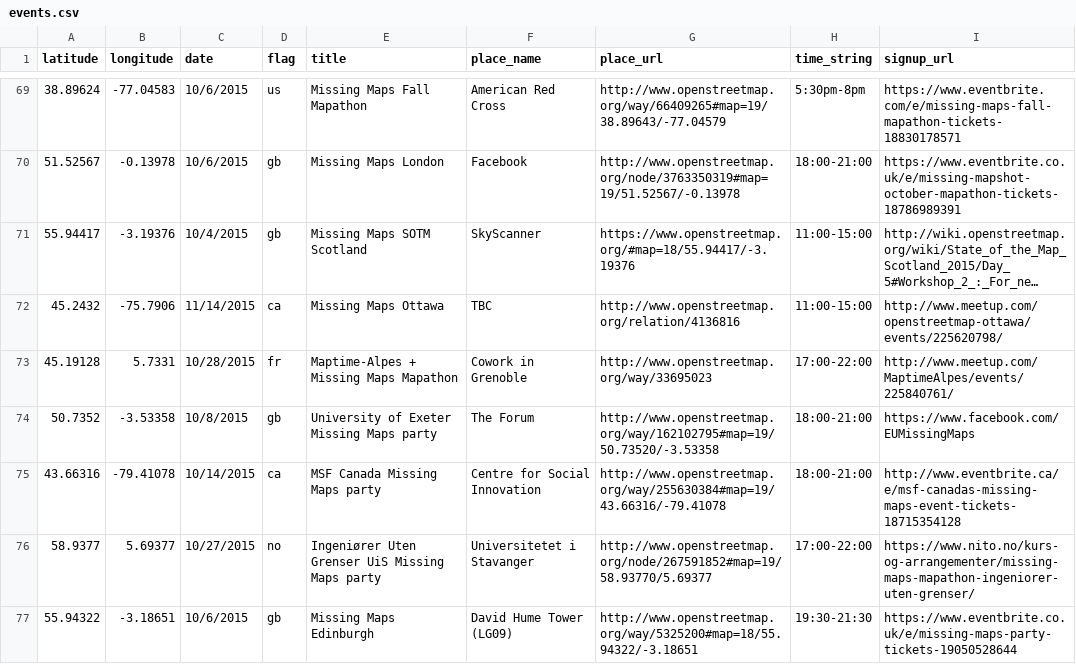
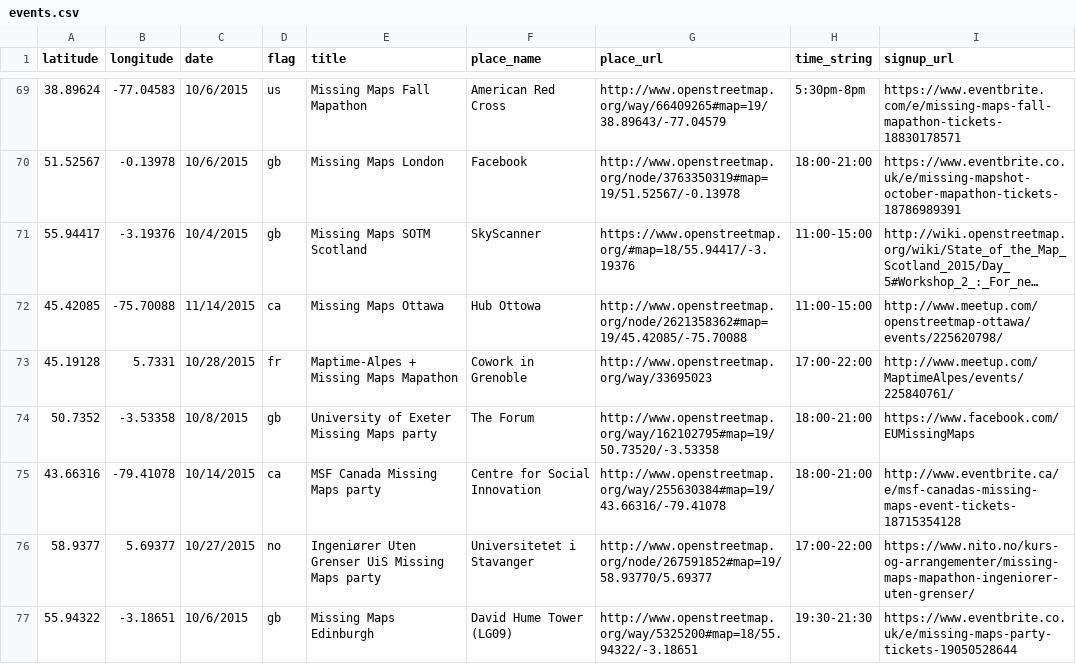
Before and after one commit to MissingMaps/missingmaps.github.io, a CSV file: data/events.csv, drawn as a sheet; only a part is shown, gaps mark what is left out; long unchanged cells end in …; the diff names each change by its address in the sheet, - before the commit and + after, or states it on an @@ line.

Commit message:
Update events.csv

```diff
--- a/data/events.csv
+++ b/data/events.csv
-A72 (latitude): 45.2432
+A72 (latitude): 45.42085
-B72 (longitude): -75.7906
+B72 (longitude): -75.70088
-F72 (place_name): TBC
+F72 (place_name): Hub Ottowa
-G72 (place_url): http://www.openstreetmap.org/relation/4136816
+G72 (place_url): http://www.openstreetmap.org/node/2621358362#map=19/45.42085/-75.70088
```
